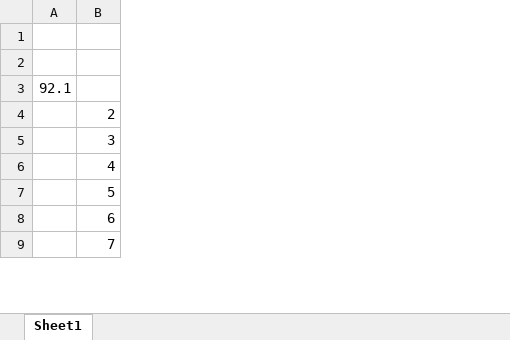
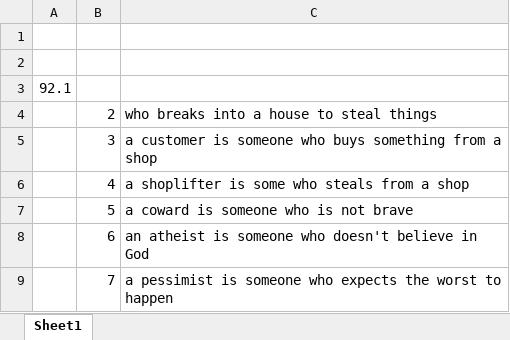
Before and after one commit to DarkDot02/english-study, an Excel workbook: homework/92.xlsx, sheet Sheet1, drawn as a sheet; only a part is shown; values as stored, in another font and other column widths than the file's, no borders; the diff names each change by its address in the sheet, - before the commit and + after, or states it on an @@ line.

Commit message:
unit ninety-two -intermediate

```diff
--- a/homework/92.xlsx (sheet Sheet1)
+++ b/homework/92.xlsx (sheet Sheet1)
+column C, rows 4-9: who breaks into a house to steal things | a customer is someone who buys something from a shop | a shoplifter is some who steals from a shop | a coward is someone who is not brave | an atheist is someone who doesn't believe in God | a pessimist is someone who expects the worst to happen
```
